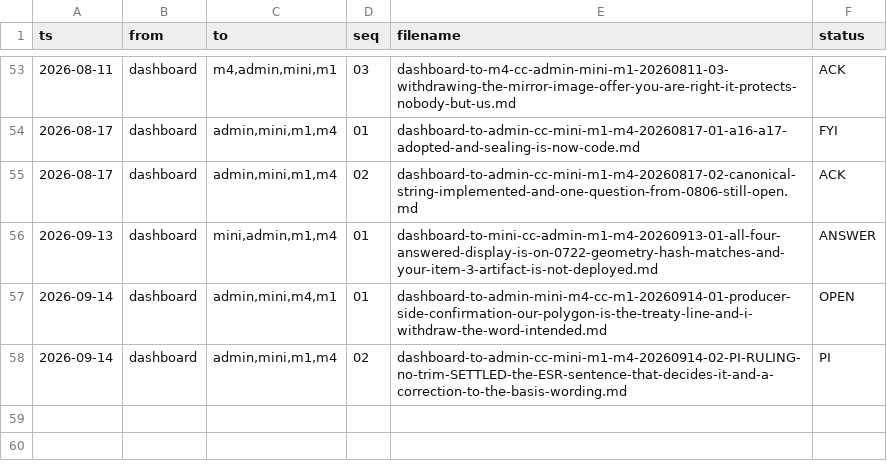
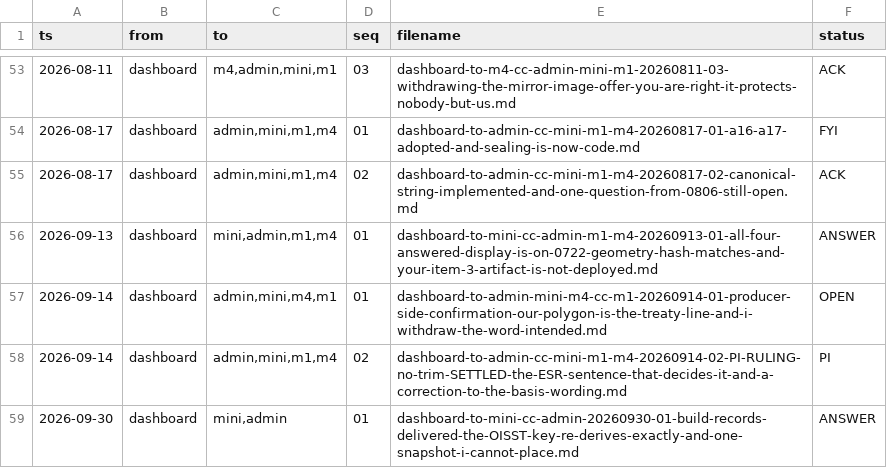
Before and after one commit to rajpython/climate_iastate, a TSV file: docs/handoffs/OUTBOX.tsv, drawn as a sheet; only a part is shown, gaps mark what is left out.

```diff
--- a/docs/handoffs/OUTBOX.tsv
+++ b/docs/handoffs/OUTBOX.tsv
@@ -58 +58,2 @@ ts	from	to	seq	filename	status
 2026-09-14	dashboard	admin,mini,m1,m4	02	dashboard-to-admin-cc-mini-m1-m4-20260914-02-PI-RULING-no-trim-SETTLED-the-ESR-sentence-that-decides-it-and-a-correction-to-the-basis-wording.md	PI
+2026-09-30	dashboard	mini,admin	01	dashboard-to-mini-cc-admin-20260930-01-build-records-delivered-the-OISST-key-re-derives-exactly-and-one-snapshot-i-cannot-place.md	ANSWER
```
Also changed, not shown: 10 other files.
